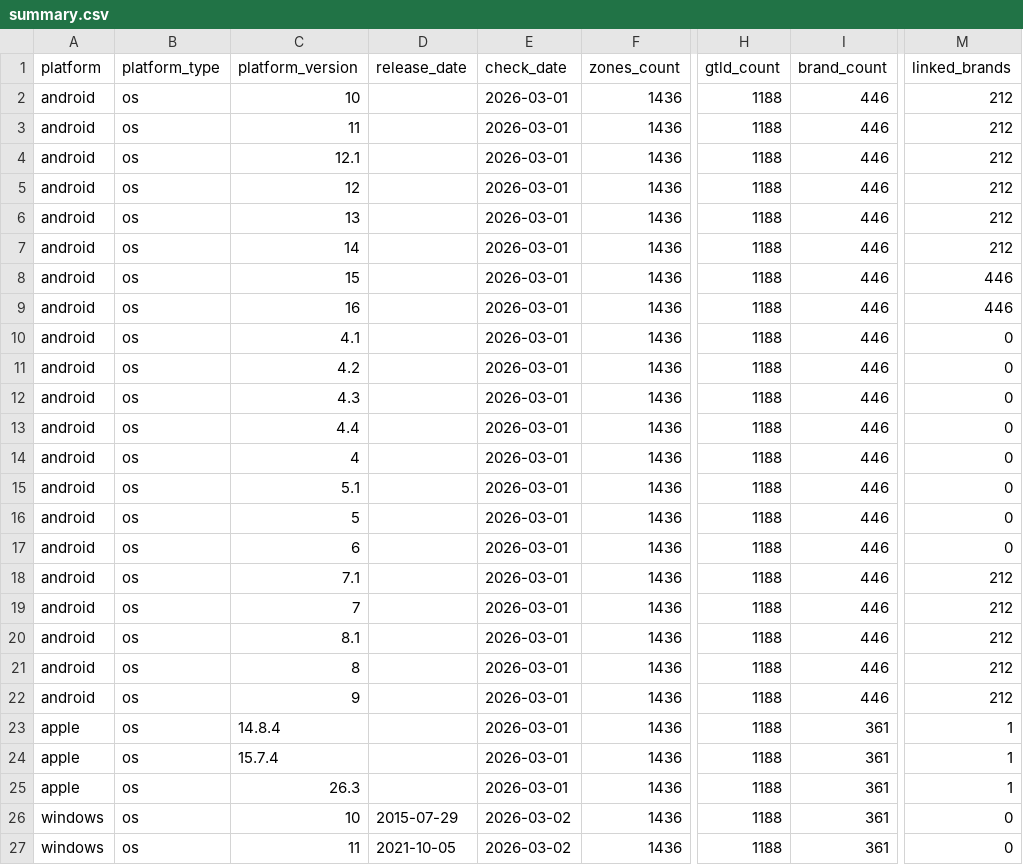
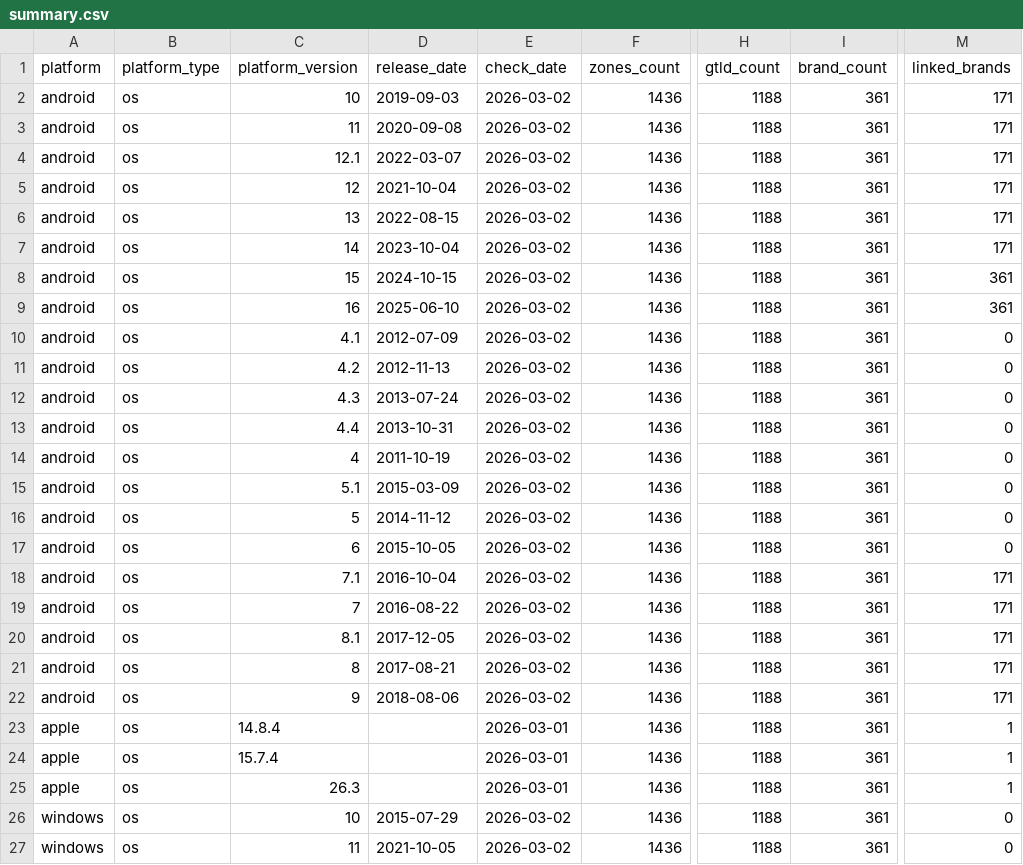
Before and after one commit to case/linkability, a CSV file: Reports/summary.csv, drawn as a sheet; only a part is shown, gaps mark what is left out; the diff names each change by its address in the sheet, - before the commit and + after, or states it on an @@ line.

```diff
--- a/Reports/summary.csv
+++ b/Reports/summary.csv
-D2 (release_date): (empty)
+D2 (release_date): 2019-09-03
-E2:E22 (check_date): 2026-03-01
+E2:E22 (check_date): 2026-03-02
-I2:I22 (brand_count): 446
+I2:I22 (brand_count): 361
-M2:M7 (linked_brands): 212
+M2:M7 (linked_brands): 171
-D3 (release_date): (empty)
+D3 (release_date): 2020-09-08
-D4 (release_date): (empty)
+D4 (release_date): 2022-03-07
-D5 (release_date): (empty)
+D5 (release_date): 2021-10-04
-D6 (release_date): (empty)
+D6 (release_date): 2022-08-15
-D7 (release_date): (empty)
+D7 (release_date): 2023-10-04
-D8 (release_date): (empty)
+D8 (release_date): 2024-10-15
-M8:M9 (linked_brands): 446
+M8:M9 (linked_brands): 361
-D9 (release_date): (empty)
+D9 (release_date): 2025-06-10
-D10 (release_date): (empty)
+D10 (release_date): 2012-07-09
-D11 (release_date): (empty)
+D11 (release_date): 2012-11-13
-D12 (release_date): (empty)
+D12 (release_date): 2013-07-24
-D13 (release_date): (empty)
+D13 (release_date): 2013-10-31
-D14 (release_date): (empty)
+D14 (release_date): 2011-10-19
-D15 (release_date): (empty)
+D15 (release_date): 2015-03-09
-D16 (release_date): (empty)
+D16 (release_date): 2014-11-12
-D17 (release_date): (empty)
+D17 (release_date): 2015-10-05
-D18 (release_date): (empty)
+D18 (release_date): 2016-10-04
-M18:M22 (linked_brands): 212
+M18:M22 (linked_brands): 171
-D19 (release_date): (empty)
+D19 (release_date): 2016-08-22
-D20 (release_date): (empty)
+D20 (release_date): 2017-12-05
-D21 (release_date): (empty)
+D21 (release_date): 2017-08-21
-D22 (release_date): (empty)
+D22 (release_date): 2018-08-06
```
Also changed, not shown: 43 other files.
